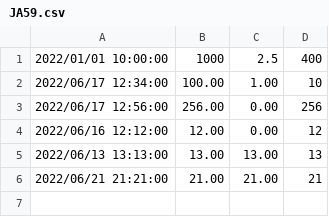
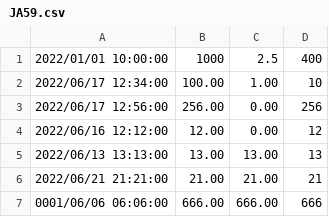
Before and after one commit to mistralll/nenpi, a CSV file: JA59.csv, drawn as a sheet; the diff names each change by its address in the sheet, - before the commit and + after, or states it on an @@ line.

```diff
--- a/JA59.csv
+++ b/JA59.csv
+row 7: 0001/06/06 06:06:00 | 666.00 | 666.00 | 666
```
Also changed, not shown: 4 other files.
